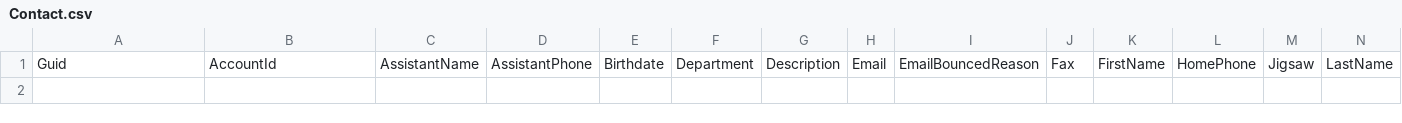
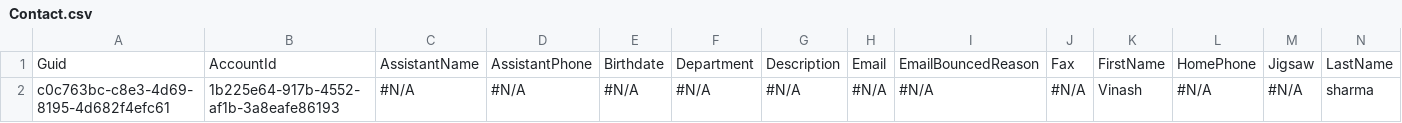
Before and after one commit to Prodlymoover/CPQTest12, a CSV file: Contact.csv, drawn as a sheet; only a part is shown; rows hold the shown columns only; the diff names each change by its address in the sheet, - before the commit and + after, or states it on an @@ line.

```diff
--- a/Contact.csv
+++ b/Contact.csv
+row 2: c0c763bc-c8e3-4d69-8195-4d682f4efc61 | 1b225e64-917b-4552-af1b-3a8eafe86193 | #N/A | #N/A | #N/A | #N/A | #N/A | #N/A | #N/A | #N/A | Vinash | #N/A | #N/A | sharma
```
Also changed, not shown: Account.csv, Asset.csv, 3 other files.
